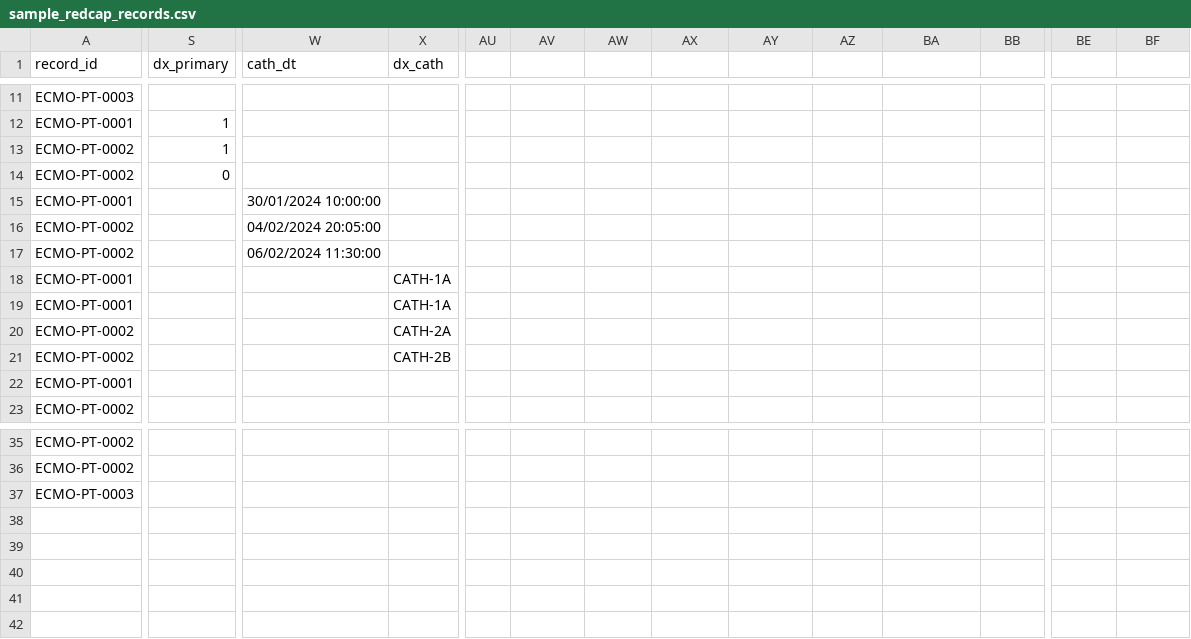
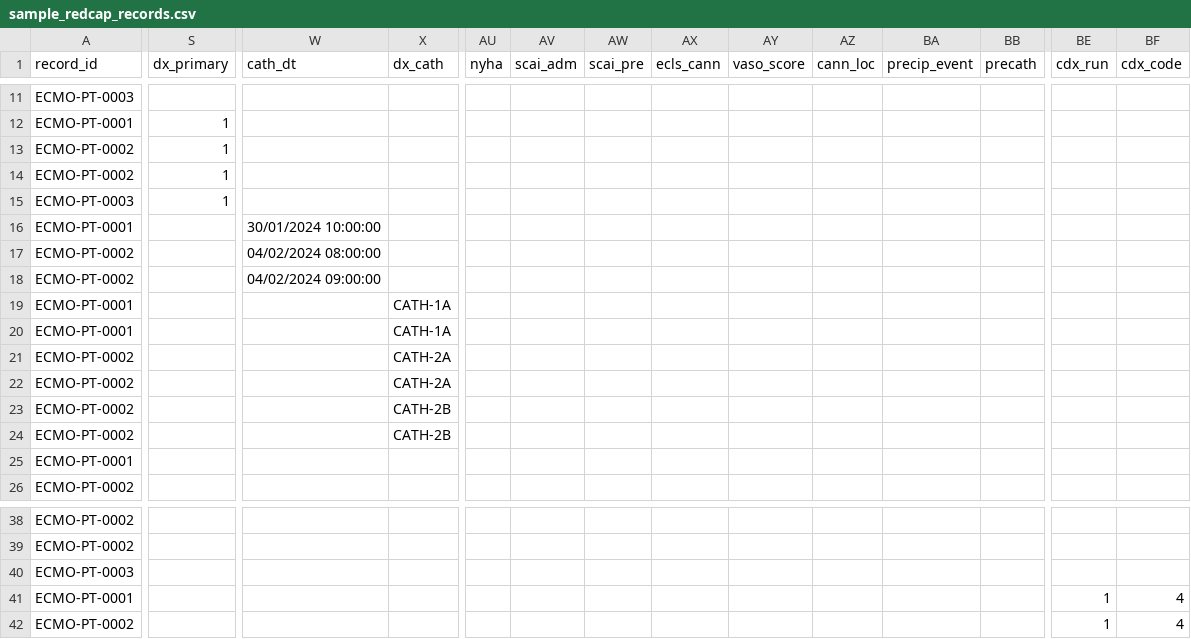
Before and after one commit to lauyeehow1986-hub/elso, a CSV file: samples/sample_redcap_records.csv, drawn as a sheet; only a part is shown, gaps mark what is left out; addresses are those after the commit; rows hold the shown columns only; the diff covers the shown part only; the diff names each change by its address in the sheet, - before the commit and + after, or states it on an @@ line.

```diff
--- a/samples/sample_redcap_records.csv
+++ b/samples/sample_redcap_records.csv
-AU1: (empty)
+AU1: nyha
-AV1: (empty)
+AV1: scai_adm
-AW1: (empty)
+AW1: scai_pre
-AX1: (empty)
+AX1: ecls_cann
-AY1: (empty)
+AY1: vaso_score
-AZ1: (empty)
+AZ1: cann_loc
-BA1: (empty)
+BA1: precip_event
-BB1: (empty)
+BB1: precath
-BE1: (empty)
+BE1: cdx_run
-BF1: (empty)
+BF1: cdx_code
-S14 (dx_primary): 0
+S14 (dx_primary): 1
+row 15: ECMO-PT-0003 | 1
-W17 (cath_dt): 04/02/2024 20:05:00
+W17 (cath_dt): 04/02/2024 08:00:00
-W18 (cath_dt): 06/02/2024 11:30:00
+W18 (cath_dt): 04/02/2024 09:00:00
-X22 (dx_cath): CATH-2B
+X22 (dx_cath): CATH-2A
+row 23: ECMO-PT-0002 |  |  | CATH-2B
+row 24: ECMO-PT-0002 |  |  | CATH-2B
+row 41: ECMO-PT-0001 |  |  |  |  |  |  |  |  |  |  |  | 1 | 4
+row 42: ECMO-PT-0002 |  |  |  |  |  |  |  |  |  |  |  | 1 | 4
```
Also changed, not shown: 2 added rows, 2 removed rows and 62 edited cells elsewhere in this file, samples/sample_redcap_dictionary.csv, 5 other files.
